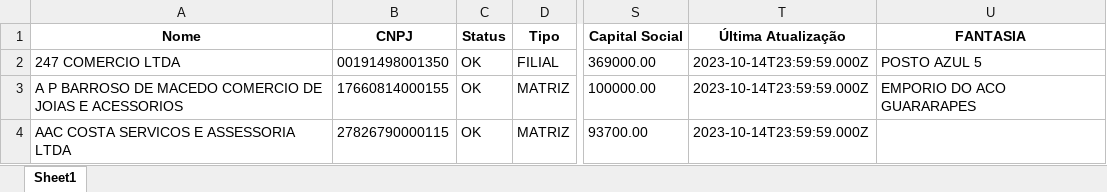
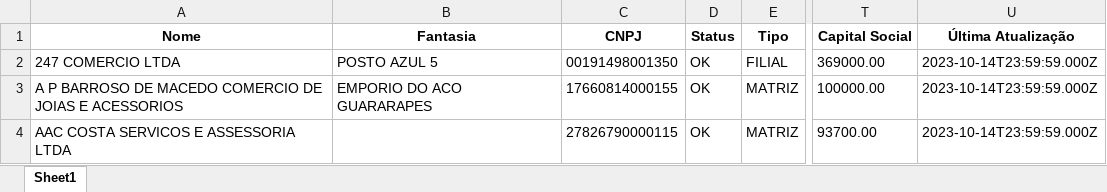
Before and after one commit to throdriguesdev/cnpj-py, an Excel workbook: dados_cnpj.xlsx, sheet Sheet1, drawn as a sheet; only a part is shown, gaps mark what is left out; values as stored, in another font and other column widths than the file's, no borders; removed rows and columns are numbered as before the commit, all else as after; the diff names each change by its address in the sheet, - before the commit and + after, or states it on an @@ line.

```diff
--- a/dados_cnpj.xlsx (sheet Sheet1)
+++ b/dados_cnpj.xlsx (sheet Sheet1)
+column B (Fantasia), rows 2-3: POSTO AZUL 5 | EMPORIO DO ACO GUARARAPES
-column U (FANTASIA), rows 2-3: POSTO AZUL 5 | EMPORIO DO ACO GUARARAPES
```
Also changed, not shown: 2 other files.
